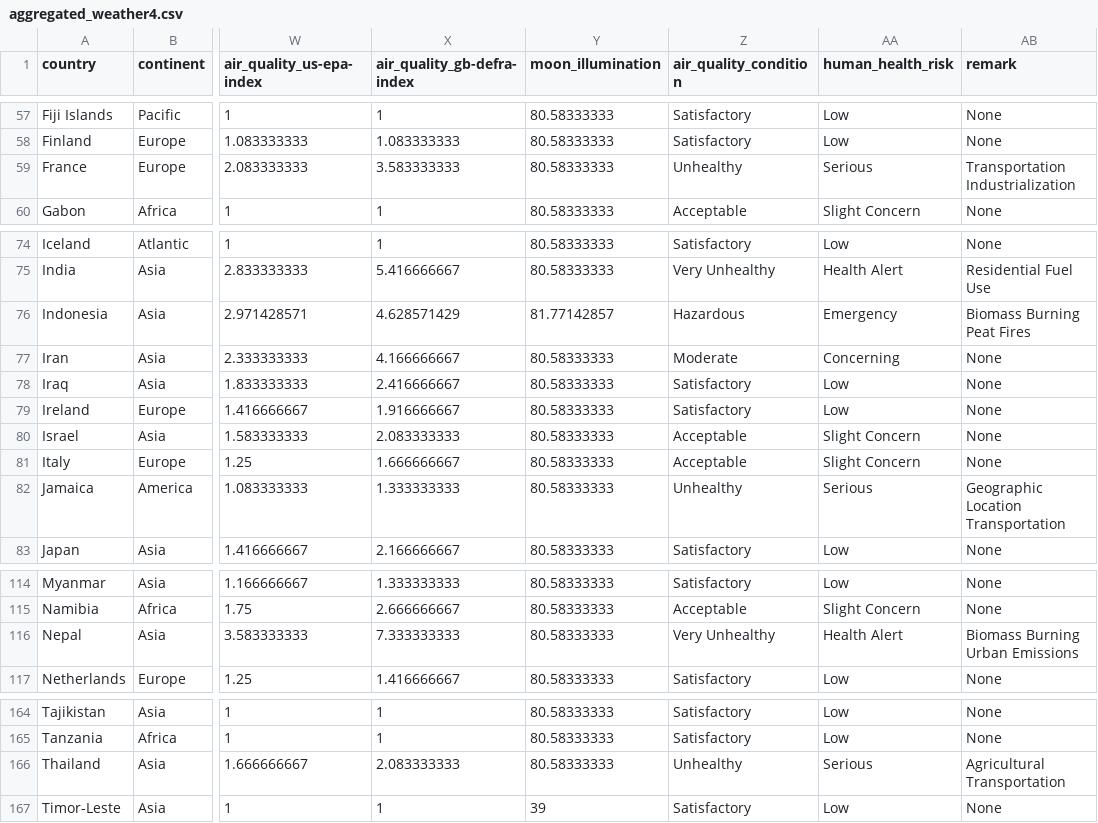
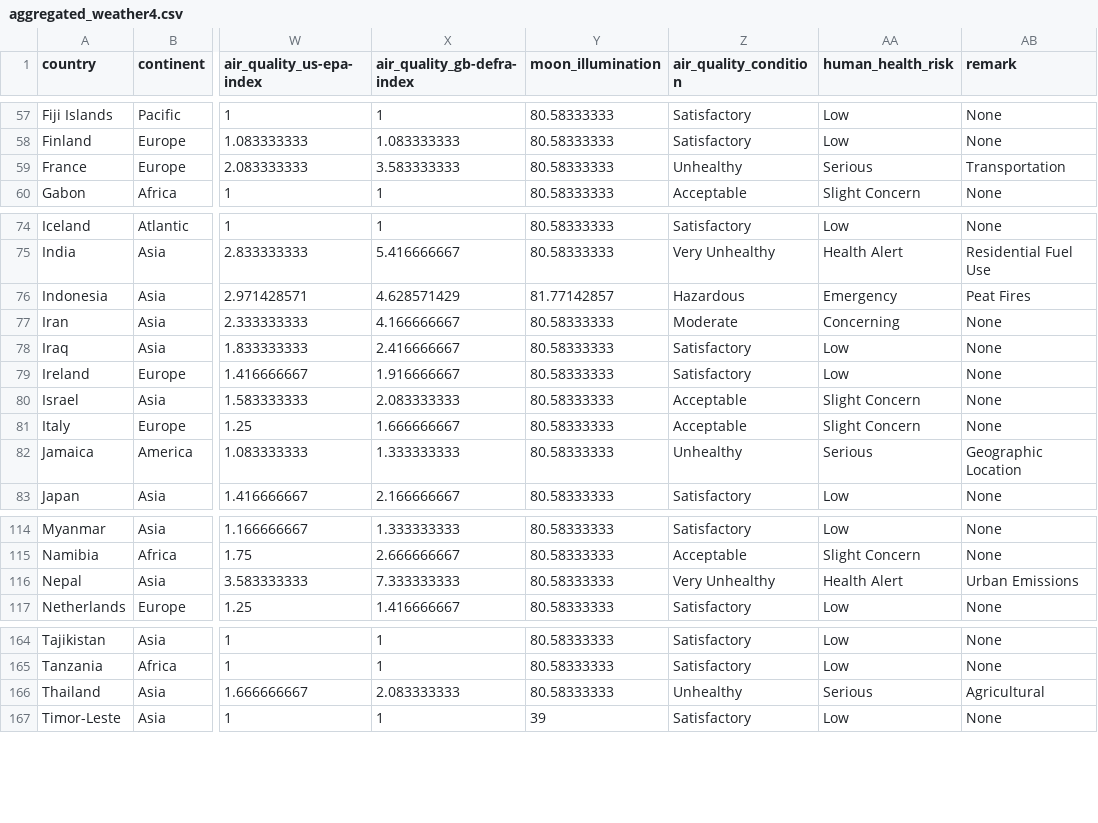
Before and after one commit to ChinBoon22/Data_Visualisation_2, a CSV file: Dataset/aggregated_weather4.csv, drawn as a sheet; only a part is shown, gaps mark what is left out; the diff covers the shown part only; the diff names each change by its address in the sheet, - before the commit and + after, or states it on an @@ line.

```diff
--- a/Dataset/aggregated_weather4.csv
+++ b/Dataset/aggregated_weather4.csv
-AB59 (remark): Transportation Industrialization
+AB59 (remark): Transportation
-AB76 (remark): Biomass Burning Peat Fires
+AB76 (remark): Peat Fires
-AB82 (remark): Geographic Location Transportation
+AB82 (remark): Geographic Location
-AB116 (remark): Biomass Burning Urban Emissions
+AB116 (remark): Urban Emissions
-AB166 (remark): Agricultural Transportation
+AB166 (remark): Agricultural
```
Also changed, not shown: 8 edited cells elsewhere in this file, 1 other file.
